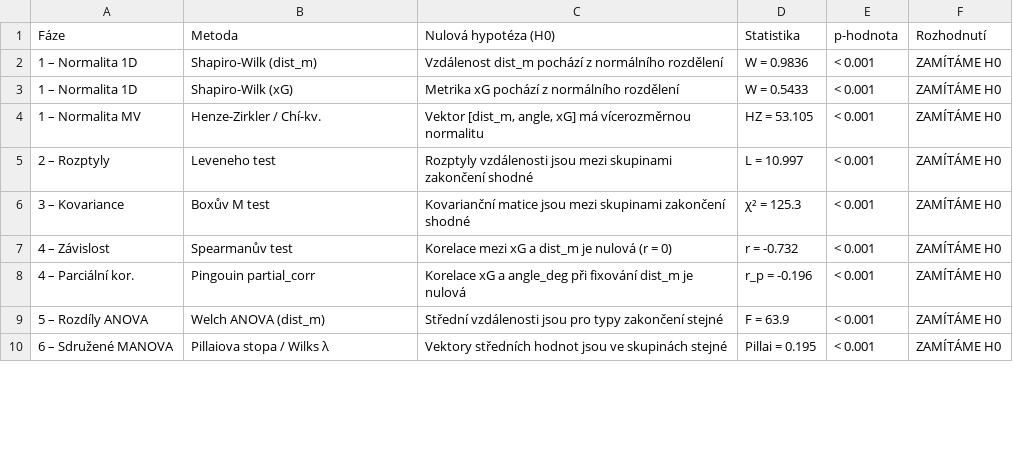
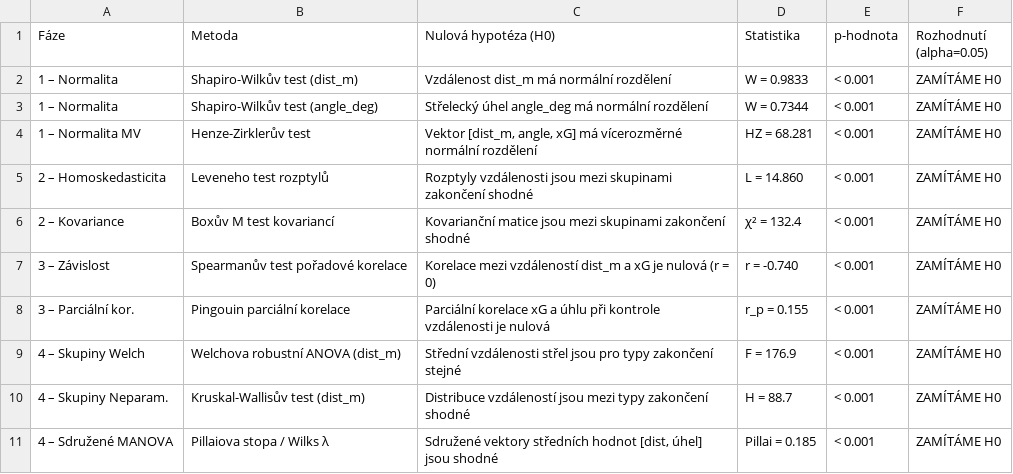
Before and after one commit to jkrejcikova/VMM_projekt_03, a CSV file: vystupy/tabulka_hypotezy.csv, drawn as a sheet; only a part is shown; the diff covers the shown part only.

```diff
--- a/vystupy/tabulka_hypotezy.csv
+++ b/vystupy/tabulka_hypotezy.csv
@@ -1,10 +1,11 @@
-Fáze,Metoda,Nulová hypotéza (H0),Statistika,p-hodnota,Rozhodnutí
-1 – Normalita 1D,Shapiro-Wilk (dist_m),Vzdálenost dist_m pochází z normálního rozdělení,W = 0.9836,< 0.001,ZAMÍTÁME H0
-1 – Normalita 1D,Shapiro-Wilk (xG),Metrika xG pochází z normálního rozdělení,W = 0.5433,< 0.001,ZAMÍTÁME H0
-1 – Normalita MV,Henze-Zirkler / Chí-kv.,"Vektor [dist_m, angle, xG] má vícerozměrnou normalitu",HZ = 53.105,< 0.001,ZAMÍTÁME H0
-2 – Rozptyly,Leveneho test,Rozptyly vzdálenosti jsou mezi skupinami zakončení shodné,L = 10.997,< 0.001,ZAMÍTÁME H0
-3 – Kovariance,Boxův M test,Kovarianční matice jsou mezi skupinami zakončení shodné,χ² = 125.3,< 0.001,ZAMÍTÁME H0
-4 – Závislost,Spearmanův test,Korelace mezi xG a dist_m je nulová (r = 0),r = -0.732,< 0.001,ZAMÍTÁME H0
-4 – Parciální kor.,Pingouin partial_corr,Korelace xG a angle_deg při fixování dist_m je nulová,r_p = -0.196,< 0.001,ZAMÍTÁME H0
-5 – Rozdíly ANOVA,Welch ANOVA (dist_m),Střední vzdálenosti jsou pro typy zakončení stejné,F = 63.9,< 0.001,ZAMÍTÁME H0
-6 – Sdružené MANOVA,Pillaiova stopa / Wilks λ,Vektory středních hodnot jsou ve skupinách stejné,Pillai = 0.195,< 0.001,ZAMÍTÁME H0
+Fáze,Metoda,Nulová hypotéza (H0),Statistika,p-hodnota,Rozhodnutí (alpha=0.05)
+1 – Normalita,Shapiro-Wilkův test (dist_m),Vzdálenost dist_m má normální rozdělení,W = 0.9833,< 0.001,ZAMÍTÁME H0
+1 – Normalita,Shapiro-Wilkův test (angle_deg),Střelecký úhel angle_deg má normální rozdělení,W = 0.7344,< 0.001,ZAMÍTÁME H0
+1 – Normalita MV,Henze-Zirklerův test,"Vektor [dist_m, angle, xG] má vícerozměrné normální rozdělení",HZ = 68.281,< 0.001,ZAMÍTÁME H0
+2 – Homoskedasticita,Leveneho test rozptylů,Rozptyly vzdálenosti jsou mezi skupinami zakončení shodné,L = 14.860,< 0.001,ZAMÍTÁME H0
+2 – Kovariance,Boxův M test kovariancí,Kovarianční matice jsou mezi skupinami zakončení shodné,χ² = 132.4,< 0.001,ZAMÍTÁME H0
+3 – Závislost,Spearmanův test pořadové korelace,Korelace mezi vzdáleností dist_m a xG je nulová (r = 0),r = -0.740,< 0.001,ZAMÍTÁME H0
+3 – Parciální kor.,Pingouin parciální korelace,Parciální korelace xG a úhlu při kontrole vzdálenosti je nulová,r_p = 0.155,< 0.001,ZAMÍTÁME H0
+4 – Skupiny Welch,Welchova robustní ANOVA (dist_m),Střední vzdálenosti střel jsou pro typy zakončení stejné,F = 176.9,< 0.001,ZAMÍTÁME H0
+4 – Skupiny Neparam.,Kruskal-Wallisův test (dist_m),Distribuce vzdáleností jsou mezi typy zakončení shodné,H = 88.7,< 0.001,ZAMÍTÁME H0
+4 – Sdružené MANOVA,Pillaiova stopa / Wilks λ,"Sdružené vektory středních hodnot [dist, úhel] jsou shodné",Pillai = 0.185,< 0.001,ZAMÍTÁME H0
```
Also changed, not shown: 5 added rows, 2 removed rows and 4 edited cells elsewhere in this file, vystupy/tabulka_logit_koeficienty.csv, 29 other files.
